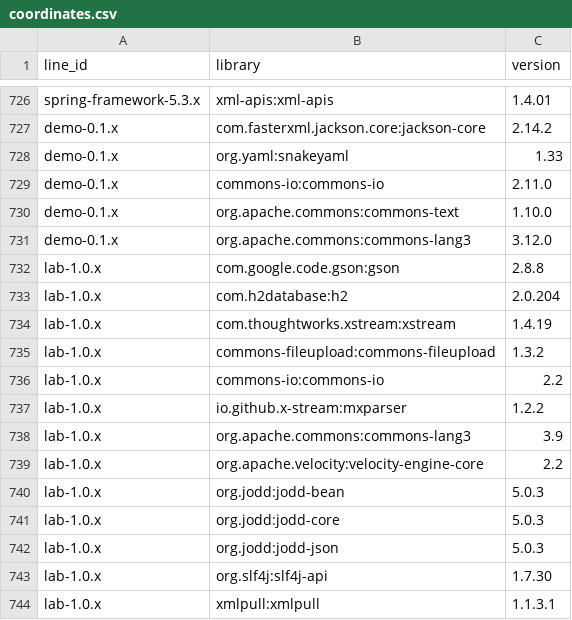
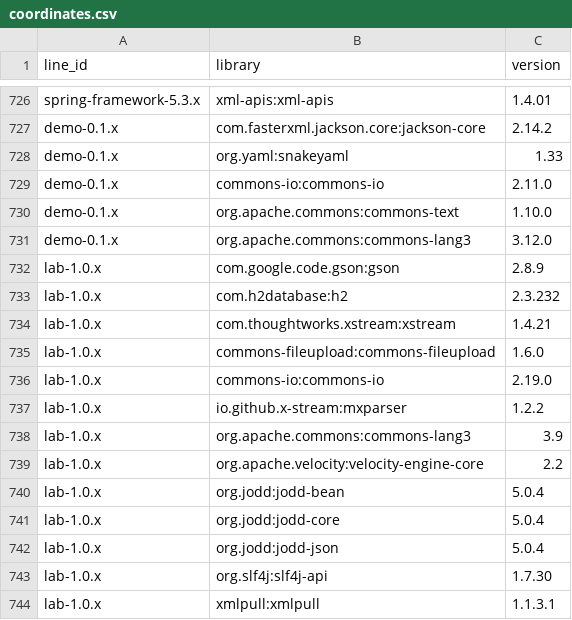
Before and after one commit to d1gital-f/backlog, a CSV file: coordinates.csv, drawn as a sheet; only a part is shown, gaps mark what is left out.

Commit message:
Lab line fixed by pinning the fixed versions: no entry left in the book, coordinates at the fixed versions

```diff
--- a/coordinates.csv
+++ b/coordinates.csv
@@ -731,7 +731,7 @@ demo-0.1.x,org.apache.commons:commons-text,1.10.0
 demo-0.1.x,org.apache.commons:commons-lang3,3.12.0
-lab-1.0.x,com.google.code.gson:gson,2.8.8
-lab-1.0.x,com.h2database:h2,2.0.204
-lab-1.0.x,com.thoughtworks.xstream:xstream,1.4.19
-lab-1.0.x,commons-fileupload:commons-fileupload,1.3.2
-lab-1.0.x,commons-io:commons-io,2.2
+lab-1.0.x,com.google.code.gson:gson,2.8.9
+lab-1.0.x,com.h2database:h2,2.3.232
+lab-1.0.x,com.thoughtworks.xstream:xstream,1.4.21
+lab-1.0.x,commons-fileupload:commons-fileupload,1.6.0
+lab-1.0.x,commons-io:commons-io,2.19.0
 lab-1.0.x,io.github.x-stream:mxparser,1.2.2
@@ -739,5 +739,5 @@ lab-1.0.x,org.apache.commons:commons-lang3,3.9
 lab-1.0.x,org.apache.velocity:velocity-engine-core,2.2
-lab-1.0.x,org.jodd:jodd-bean,5.0.3
-lab-1.0.x,org.jodd:jodd-core,5.0.3
-lab-1.0.x,org.jodd:jodd-json,5.0.3
+lab-1.0.x,org.jodd:jodd-bean,5.0.4
+lab-1.0.x,org.jodd:jodd-core,5.0.4
+lab-1.0.x,org.jodd:jodd-json,5.0.4
 lab-1.0.x,org.slf4j:slf4j-api,1.7.30
```
Also changed, not shown: supported-lines.csv, 2 other files.
